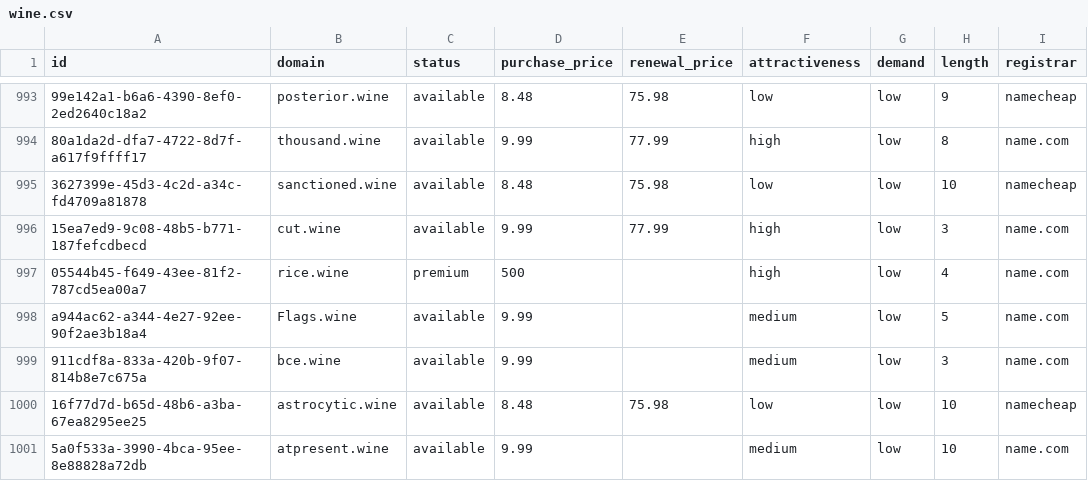
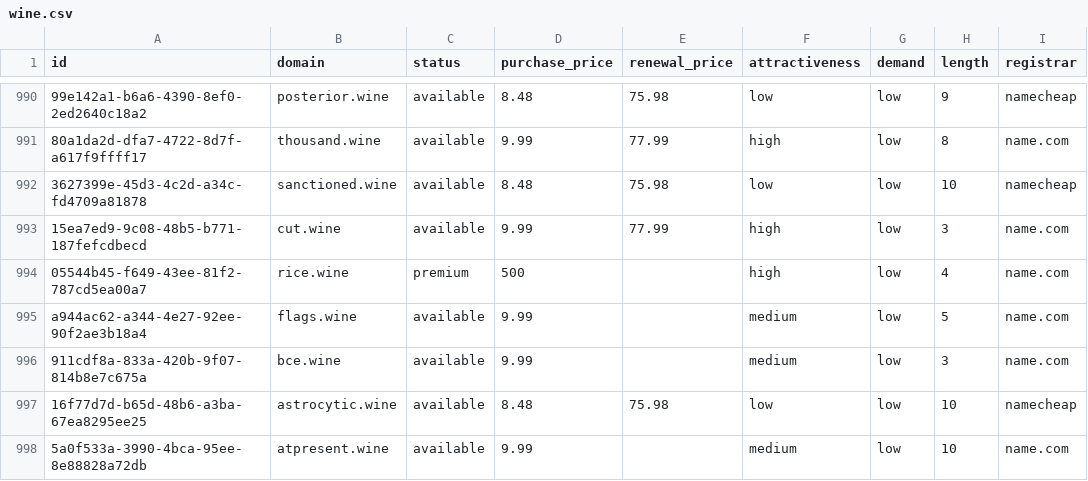
Before and after one commit to UniqueDomains/wine-oneword-domains, a CSV file: wine.csv, drawn as a sheet; only a part is shown, gaps mark what is left out; addresses are those after the commit; the diff covers the shown part only; the diff names each change by its address in the sheet, - before the commit and + after, or states it on an @@ line.

Commit message:
Domains update

```diff
--- a/wine.csv
+++ b/wine.csv
-B995 (domain): Flags.wine
+B995 (domain): flags.wine
```
Also changed, not shown: 3 added rows, 3 removed rows and 107 edited cells elsewhere in this file, 4 other files.
